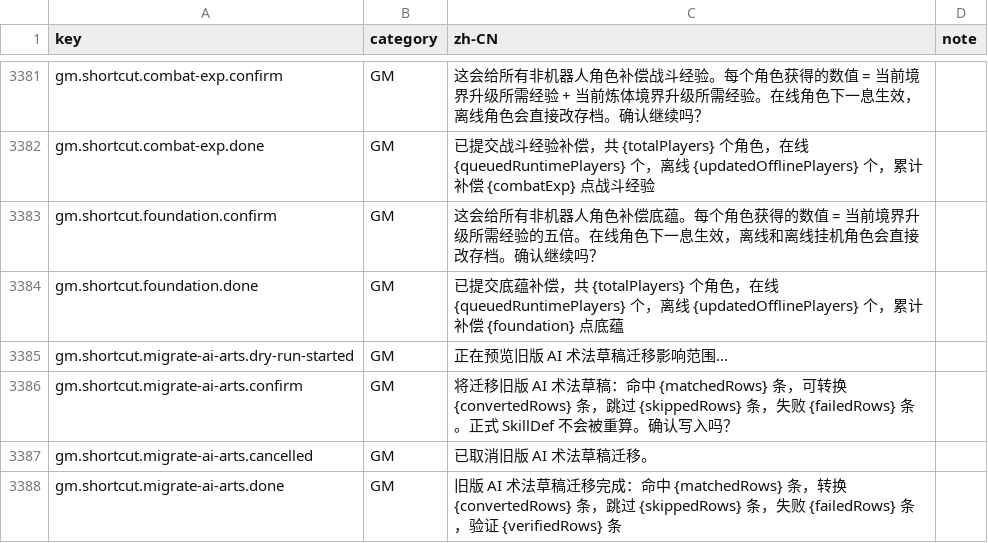
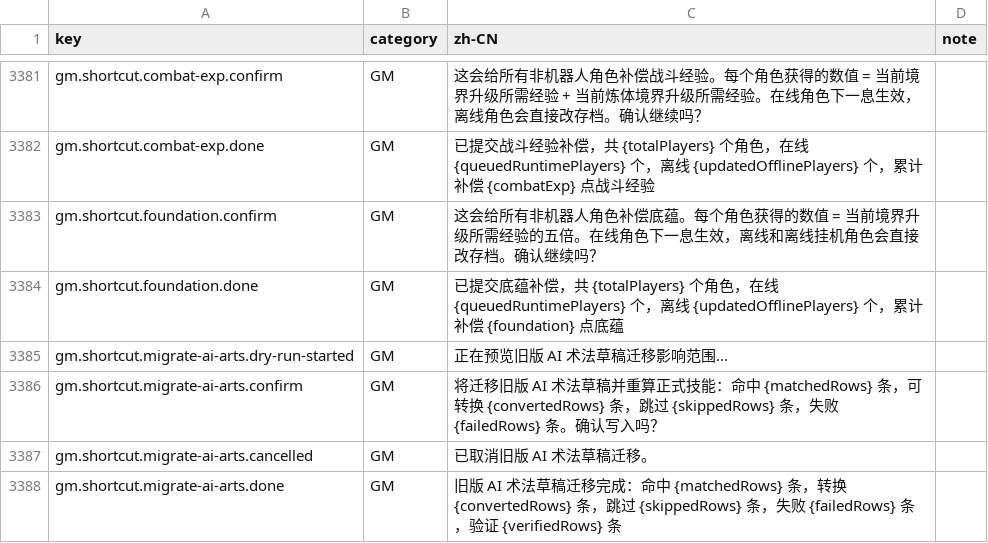
Before and after one commit to fruktoguo/daojie-yusheng, a CSV file: packages/client/src/content/i18n/zh-CN.csv, drawn as a sheet; only a part is shown, gaps mark what is left out.

```diff
--- a/packages/client/src/content/i18n/zh-CN.csv
+++ b/packages/client/src/content/i18n/zh-CN.csv
@@ -3391,3 +3391,3 @@ gm.shortcut.foundation.done,GM,已提交底蕴补偿，共 {totalPlayers} 个角
 gm.shortcut.migrate-ai-arts.dry-run-started,GM,正在预览旧版 AI 术法草稿迁移影响范围...,
-gm.shortcut.migrate-ai-arts.confirm,GM,将迁移旧版 AI 术法草稿：命中 {matchedRows} 条，可转换 {convertedRows} 条，跳过 {skippedRows} 条，失败 {failedRows} 条。正式 SkillDef 不会被重算。确认写入吗？,
+gm.shortcut.migrate-ai-arts.confirm,GM,将迁移旧版 AI 术法草稿并重算正式技能：命中 {matchedRows} 条，可转换 {convertedRows} 条，跳过 {skippedRows} 条，失败 {failedRows} 条。确认写入吗？,
 gm.shortcut.migrate-ai-arts.cancelled,GM,已取消旧版 AI 术法草稿迁移。,
```
Also changed, not shown: 2 other files.
